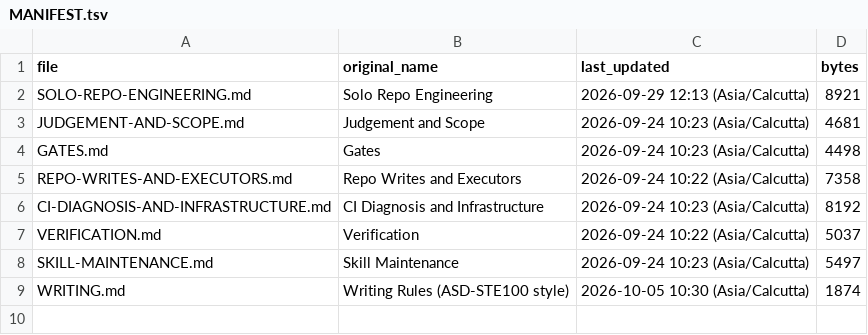
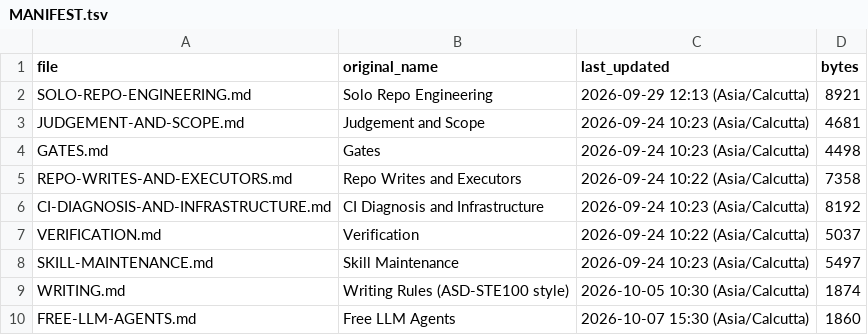
Before and after one commit to govinda-rajulu/openskip, a TSV file: knowledge/handbook/MANIFEST.tsv, drawn as a sheet; the diff names each change by its address in the sheet, - before the commit and + after, or states it on an @@ line.

Commit message:
knowledge: 7 Oct 2026 handover from the patch-factory chat (keys, planned packet, carried lessons) (#106)
Mirror of patch-factory knowledge/handbook/FREE-LLM-AGENTS.md (its PR #157).

```diff
--- a/knowledge/handbook/MANIFEST.tsv
+++ b/knowledge/handbook/MANIFEST.tsv
+row 10: FREE-LLM-AGENTS.md | Free LLM Agents | 2026-10-07 15:30 (Asia/Calcutta) | 1860
```
Also changed, not shown: 2 other files.
